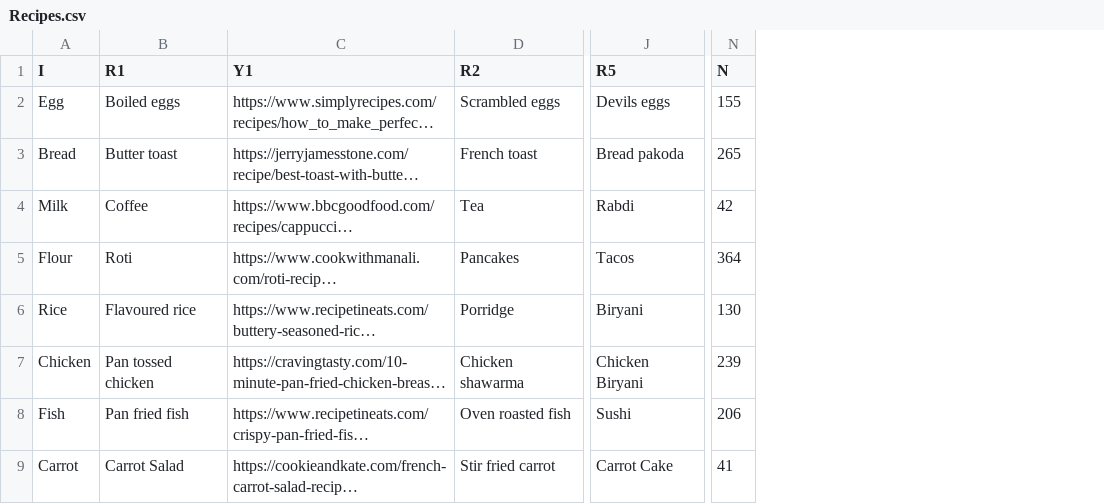
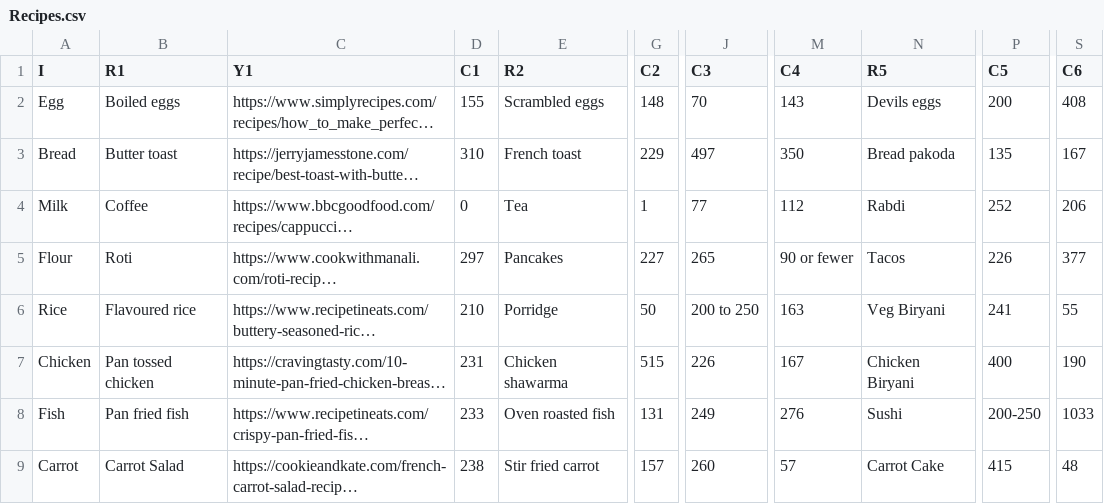
Before and after one commit to Neetz78/DATA533_Lab2, a CSV file: Recipes.csv, drawn as a sheet; only a part is shown, gaps mark what is left out; long unchanged cells end in …; removed rows and columns are numbered as before the commit, all else as after; the diff names each change by its address in the sheet, - before the commit and + after, or states it on an @@ line.

Commit message:
Nutrition values

```diff
--- a/Recipes.csv
+++ b/Recipes.csv
+column D (C1), rows 2-9: 155 | 310 | 0 | 297 | 210 | 231 | 233 | 238
+column G (C2), rows 2-9: 148 | 229 | 1 | 227 | 50 | 515 | 131 | 157
+column J (C3), rows 2-9: 70 | 497 | 77 | 265 | 200 to 250 | 226 | 249 | 260
+column M (C4), rows 2-9: 143 | 350 | 112 | 90 or fewer | 163 | 167 | 276 | 57
+column P (C5), rows 2-9: 200 | 135 | 252 | 226 | 241 | 400 | 200-250 | 415
-column N (N), rows 2-9: 155 | 265 | 42 | 364 | 130 | 239 | 206 | 41
+column S (C6), rows 2-9: 408 | 167 | 206 | 377 | 55 | 190 | 1033 | 48
-N6 (R5): Biryani
+N6 (R5): Veg Biryani
```
Also changed, not shown: 9 other files.
